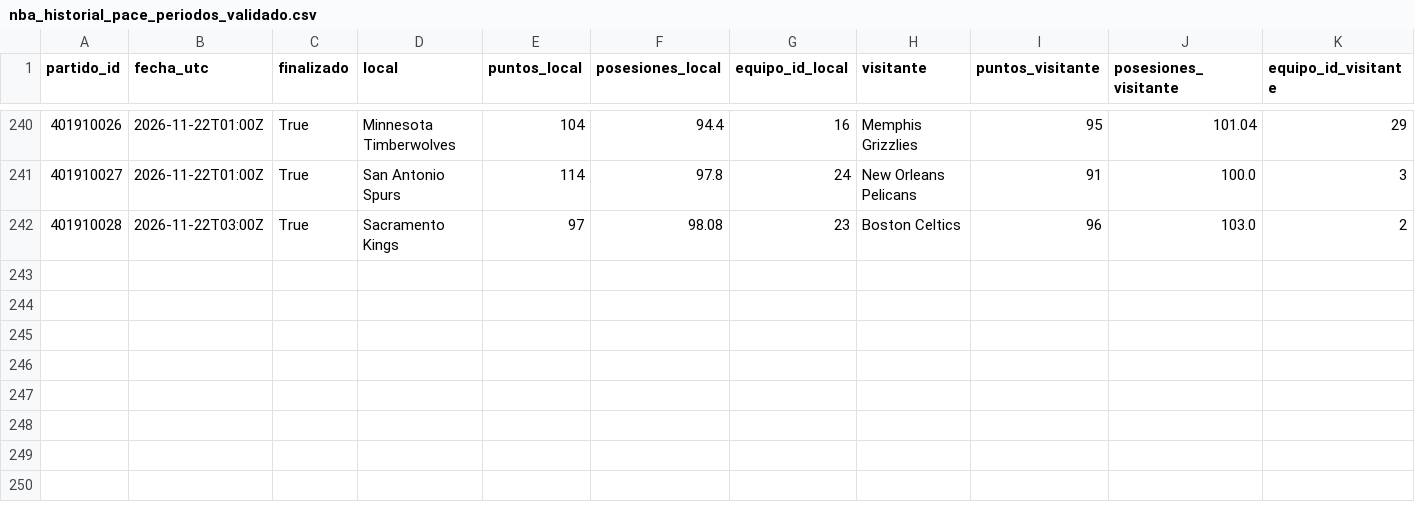
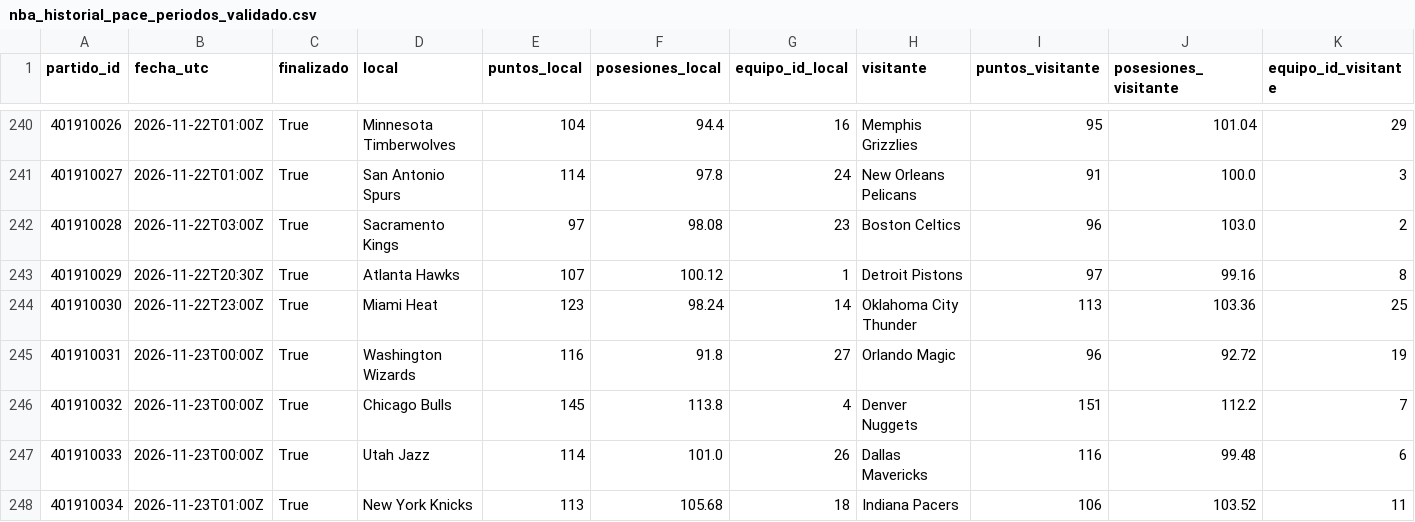
Before and after one commit to xooads1985-afk/nfl-betting-app, a CSV file: nba_historial_pace_periodos_validado.csv, drawn as a sheet; only a part is shown, gaps mark what is left out; rows hold the shown columns only; the diff names each change by its address in the sheet, - before the commit and + after, or states it on an @@ line.

```diff
--- a/nba_historial_pace_periodos_validado.csv
+++ b/nba_historial_pace_periodos_validado.csv
+row 243: 401910029 | 2026-11-22T20:30Z | True | Atlanta Hawks | 107 | 100.12 | 1 | Detroit Pistons | 97 | 99.16 | 8
+row 244: 401910030 | 2026-11-22T23:00Z | True | Miami Heat | 123 | 98.24 | 14 | Oklahoma City Thunder | 113 | 103.36 | 25
+row 245: 401910031 | 2026-11-23T00:00Z | True | Washington Wizards | 116 | 91.8 | 27 | Orlando Magic | 96 | 92.72 | 19
+row 246: 401910032 | 2026-11-23T00:00Z | True | Chicago Bulls | 145 | 113.8 | 4 | Denver Nuggets | 151 | 112.2 | 7
+row 247: 401910033 | 2026-11-23T00:00Z | True | Utah Jazz | 114 | 101.0 | 26 | Dallas Mavericks | 116 | 99.48 | 6
+row 248: 401910034 | 2026-11-23T01:00Z | True | New York Knicks | 113 | 105.68 | 18 | Indiana Pacers | 106 | 103.52 | 11
```
Also changed, not shown: nba_historial_pace.csv.
